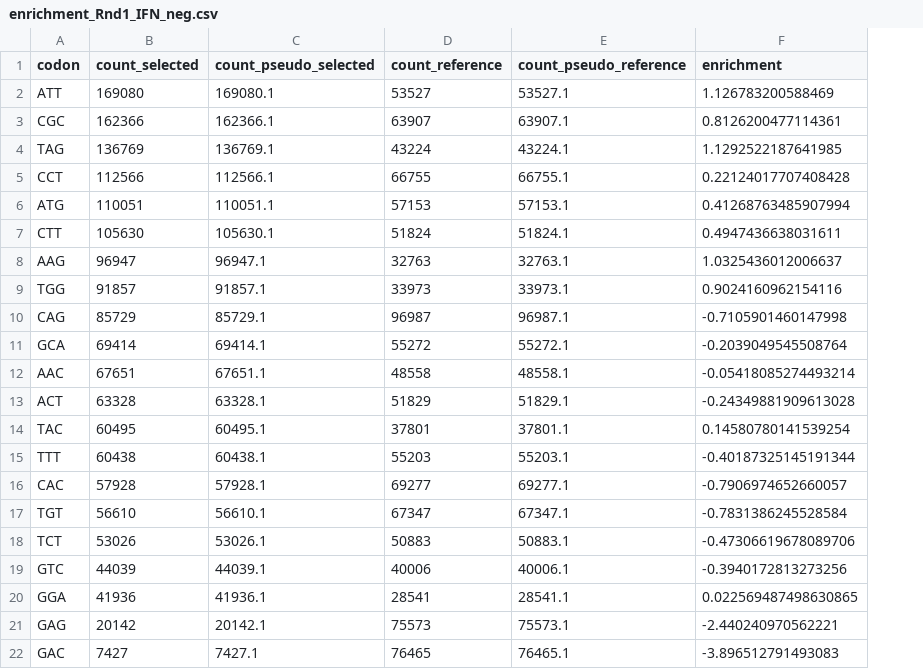
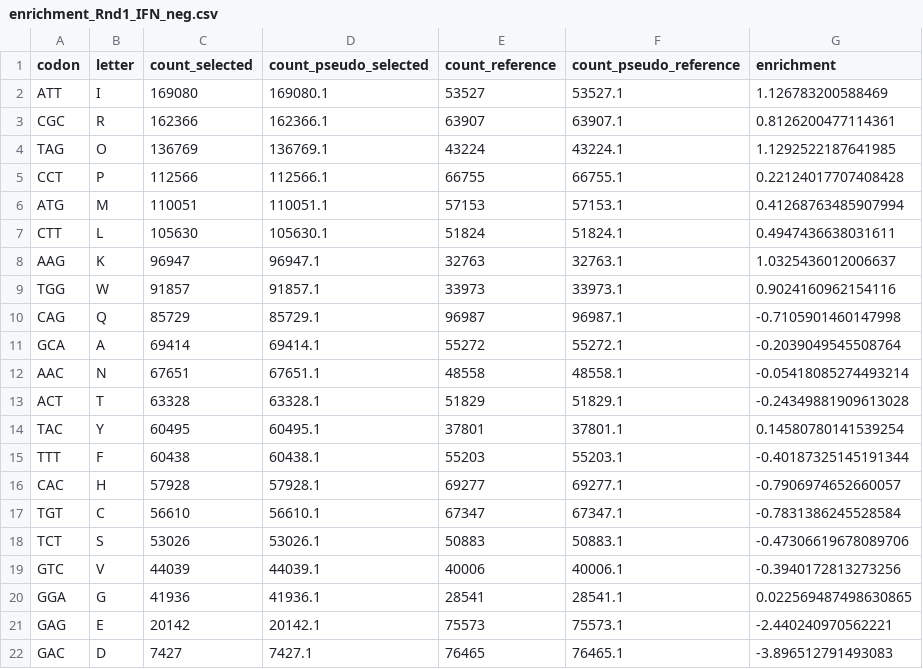
Before and after one commit to dbacsik/ns5_site734, a CSV file: results/enrichment_Rnd1_IFN_neg.csv, drawn as a sheet; the diff names each change by its address in the sheet, - before the commit and + after, or states it on an @@ line.

Commit message:
Added comparison of tolerance and IFNneg enrichment

```diff
--- a/results/enrichment_Rnd1_IFN_neg.csv
+++ b/results/enrichment_Rnd1_IFN_neg.csv
+column B (letter), rows 2-22: I | R | O | P | M | L | K | W | Q | A | N | T | Y | F | H | C | S | V | G | E | D
```
Also changed, not shown: results/tolerance.csv, 1 other file.
